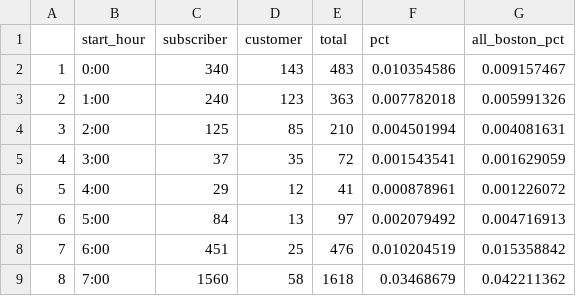
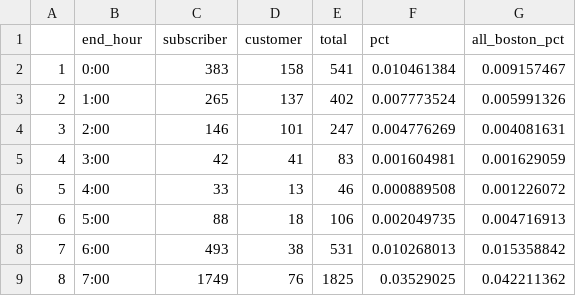
Before and after one commit to ashleyteow/project-team-7-bikes, a CSV file: data/chester_square_end_hour.csv, drawn as a sheet; only a part is shown; the diff covers the shown part only.

```diff
--- a/data/chester_square_end_hour.csv
+++ b/data/chester_square_end_hour.csv
@@ -1,9 +1,9 @@
-,start_hour,subscriber,customer,total,pct,all_boston_pct
-1,0:00,340,143,483,0.010354586,0.009157467
-2,1:00,240,123,363,0.007782018,0.005991326
-3,2:00,125,85,210,0.004501994,0.004081631
-4,3:00,37,35,72,0.001543541,0.001629059
-5,4:00,29,12,41,0.000878961,0.001226072
-6,5:00,84,13,97,0.002079492,0.004716913
-7,6:00,451,25,476,0.010204519,0.015358842
-8,7:00,1560,58,1618,0.03468679,0.042211362
+,end_hour,subscriber,customer,total,pct,all_boston_pct
+1,0:00,383,158,541,0.010461384,0.009157467
+2,1:00,265,137,402,0.007773524,0.005991326
+3,2:00,146,101,247,0.004776269,0.004081631
+4,3:00,42,41,83,0.001604981,0.001629059
+5,4:00,33,13,46,0.000889508,0.001226072
+6,5:00,88,18,106,0.002049735,0.004716913
+7,6:00,493,38,531,0.010268013,0.015358842
+8,7:00,1749,76,1825,0.03529025,0.042211362
```
Also changed, not shown: 64 edited cells elsewhere in this file, data/all_boston_end_hour.csv, data/chester_square_start_hour.csv, 2 other files.
